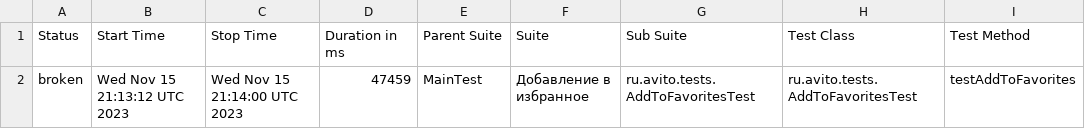
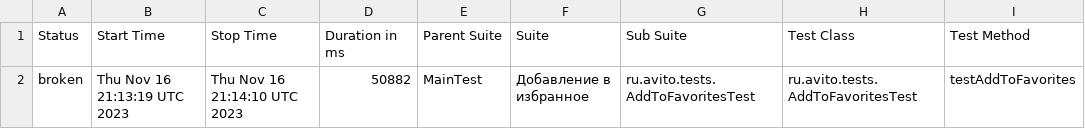
Before and after one commit to Doma-Sapiens/test-web, a CSV file: data/suites.csv, drawn as a sheet; only a part is shown; the diff names each change by its address in the sheet, - before the commit and + after, or states it on an @@ line.

```diff
--- a/data/suites.csv
+++ b/data/suites.csv
-B2 (Start Time): Wed Nov 15 21:13:12 UTC 2023
+B2 (Start Time): Thu Nov 16 21:13:19 UTC 2023
-C2 (Stop Time): Wed Nov 15 21:14:00 UTC 2023
+C2 (Stop Time): Thu Nov 16 21:14:10 UTC 2023
-D2 (Duration in ms): 47459
+D2 (Duration in ms): 50882
```
Also changed, not shown: 23 other files.
